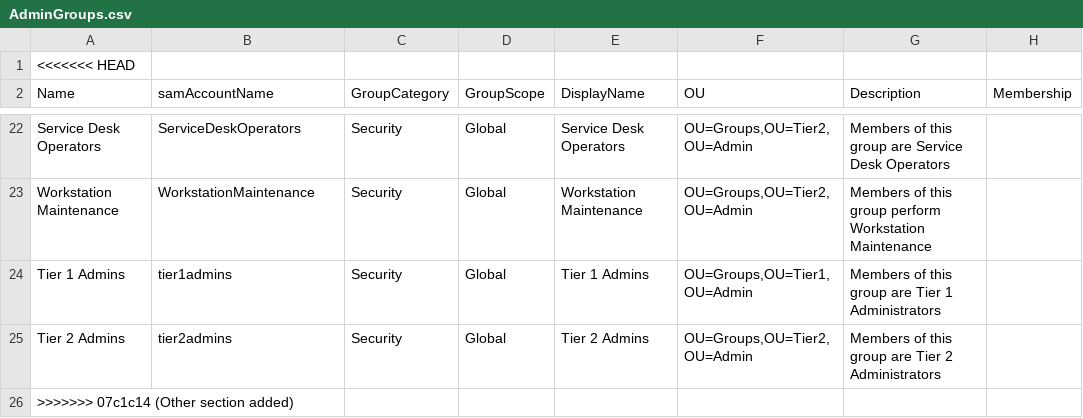
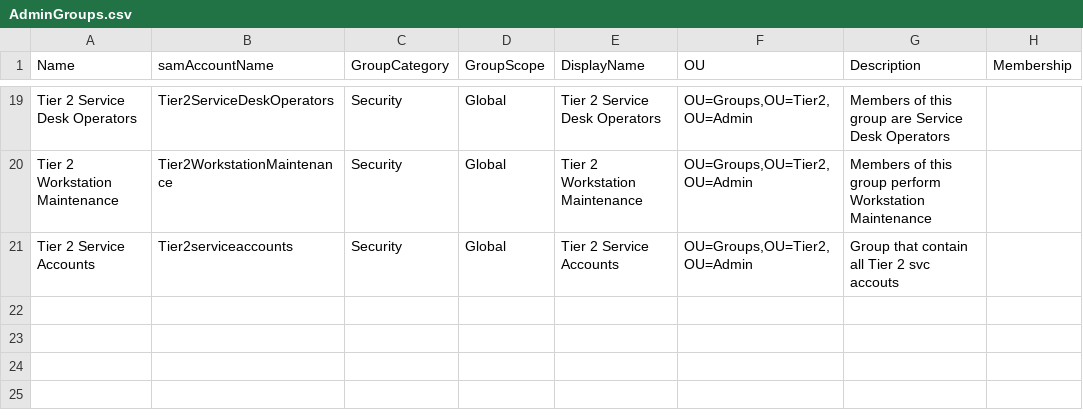
Before and after one commit to przybylskirobert/ADSecurity, a CSV file: Tiering/AdminGroups.csv, drawn as a sheet; only a part is shown, gaps mark what is left out; removed rows and columns are numbered as before the commit, all else as after; the diff covers the shown part only; the diff names each change by its address in the sheet, - before the commit and + after, or states it on an @@ line.

```diff
--- a/Tiering/AdminGroups.csv
+++ b/Tiering/AdminGroups.csv
-row 1: <<<<<<< HEAD
-A19 (Name): Service Desk Operators
+A19 (Name): Tier 2 Service Desk Operators
-B19 (samAccountName): ServiceDeskOperators
+B19 (samAccountName): Tier2ServiceDeskOperators
-E19 (DisplayName): Service Desk Operators
+E19 (DisplayName): Tier 2 Service Desk Operators
-A20 (Name): Workstation Maintenance
+A20 (Name): Tier 2 Workstation Maintenance
-B20 (samAccountName): WorkstationMaintenance
+B20 (samAccountName): Tier2WorkstationMaintenance
-E20 (DisplayName): Workstation Maintenance
+E20 (DisplayName): Tier 2 Workstation Maintenance
@@ row 24 moved to row 11: Tier 1 Admins @@
-A21 (Name): Tier 2 Admins
+A21 (Name): Tier 2 Service Accounts
-B21 (samAccountName): tier2admins
+B21 (samAccountName): Tier2serviceaccounts
-E21 (DisplayName): Tier 2 Admins
+E21 (DisplayName): Tier 2 Service Accounts
-G21 (Description): Members of this group are Tier 2 Administrators
+G21 (Description): Group that contain all Tier 2 svc accouts
-row 26: >>>>>>> 07c1c14 (Other section added)
```
Also changed, not shown: 10 added rows, 13 removed rows and 14 edited cells elsewhere in this file, Tiering/StandardGroups.csv.
